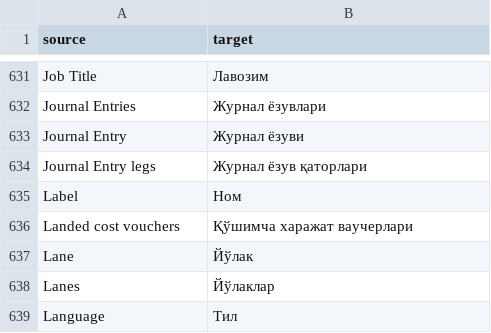
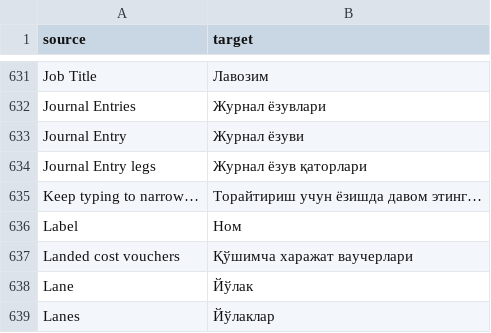
Before and after one commit to zvictory/stabler, a CSV file: stabler/translations/uzc.csv, drawn as a sheet; only a part is shown, gaps mark what is left out; the shorter side is filled out with more unchanged rows.

```diff
--- a/stabler/translations/uzc.csv
+++ b/stabler/translations/uzc.csv
@@ -634,2 +634,3 @@ Journal Entry,Журнал ёзуви
 Journal Entry legs,Журнал ёзув қаторлари
+Keep typing to narrow…,Торайтириш учун ёзишда давом этинг…
 Label,Ном
```
Also changed, not shown: stabler/translations/en.csv, stabler/translations/ru.csv, 2 other files.
